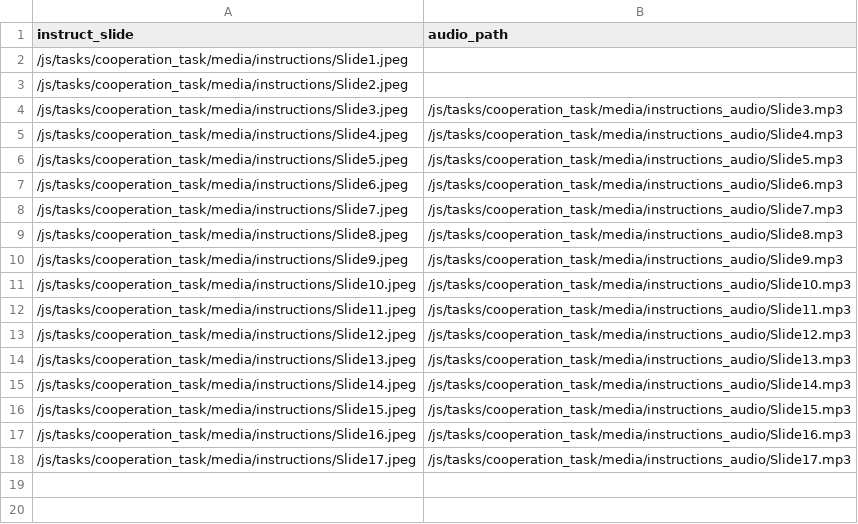
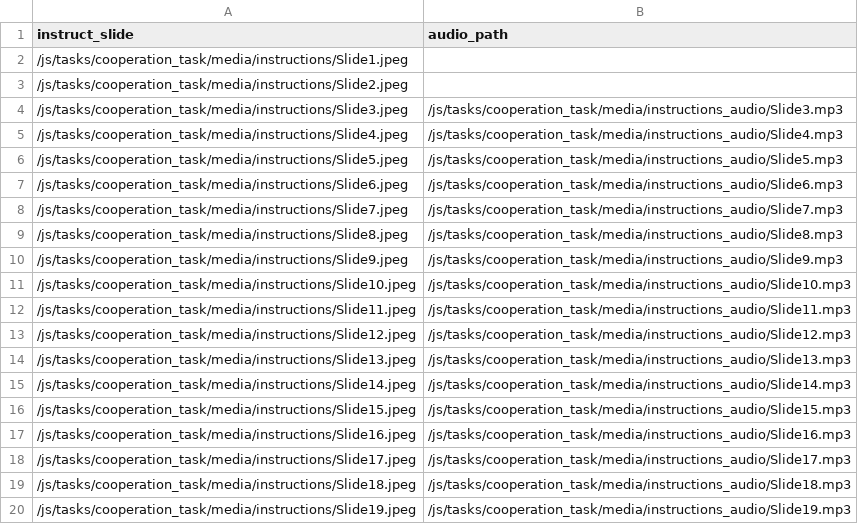
Before and after one commit to laureate-institute-for-brain-research/StimToolOnline, a CSV file: public/js/tasks/cooperation_task/media/Pilot_R1_instructions.csv, drawn as a sheet; the diff names each change by its address in the sheet, - before the commit and + after, or states it on an @@ line.

Commit message:
Cooperation: updated instruction slides and audio.

```diff
--- a/public/js/tasks/cooperation_task/media/Pilot_R1_instructions.csv
+++ b/public/js/tasks/cooperation_task/media/Pilot_R1_instructions.csv
+row 19: /js/tasks/cooperation_task/media/instructions/Slide18.jpeg | /js/tasks/cooperation_task/media/instructions_audio/Slide18.mp3
+row 20: /js/tasks/cooperation_task/media/instructions/Slide19.jpeg | /js/tasks/cooperation_task/media/instructions_audio/Slide19.mp3
```
Also changed, not shown: public/js/tasks/cooperation_task/media/Pilot_R2_instructions.csv, 12 other files.
